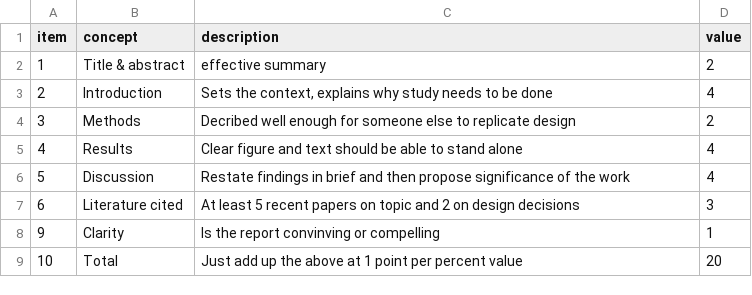
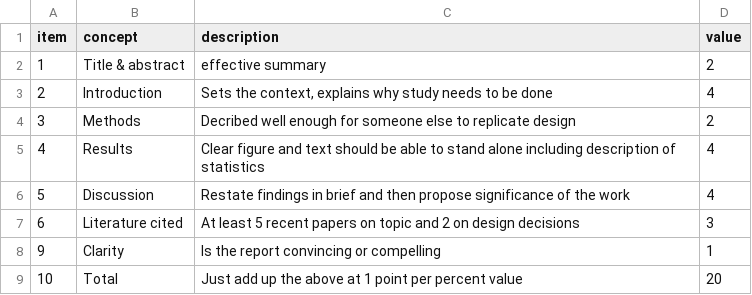
Before and after one commit to cjlortie/experimentsandbox, a CSV file: BIOL3250_labs.csv, drawn as a sheet.

```diff
--- a/BIOL3250_labs.csv
+++ b/BIOL3250_labs.csv
@@ -4,6 +4,6 @@ item,concept,description,value
 3,Methods,Decribed well enough for someone else to replicate design,2
-4,Results,Clear figure and text should be able to stand alone,4
+4,Results,Clear figure and text should be able to stand alone including description of statistics,4
 5,Discussion,Restate findings in brief and then propose significance of the work,4
 6,Literature cited,At least 5 recent papers on topic and 2 on design decisions,3
-9,Clarity,Is the report convinving or compelling,1
+9,Clarity,Is the report convincing or compelling,1
 10,Total,Just add up the above at 1 point per percent value,20
```
Also changed, not shown: 1 other file.
